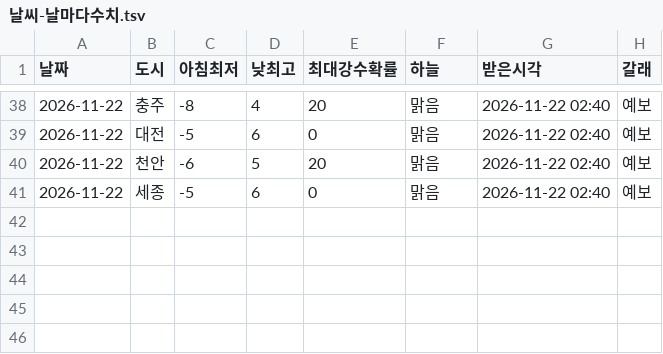
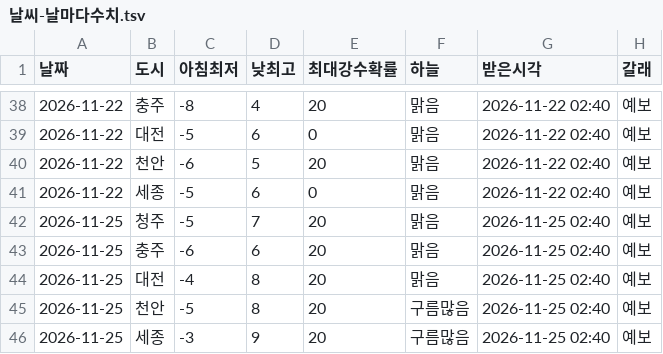
Before and after one commit to parkintaek2-gif/seoulmarkets, a TSV file: docs/날씨-날마다수치.tsv, drawn as a sheet; only a part is shown, gaps mark what is left out; the diff names each change by its address in the sheet, - before the commit and + after, or states it on an @@ line.

```diff
--- a/docs/날씨-날마다수치.tsv
+++ b/docs/날씨-날마다수치.tsv
+row 42: 2026-11-25 | 청주 | -5 | 7 | 20 | 맑음 | 2026-11-25 02:40 | 예보
+row 43: 2026-11-25 | 충주 | -6 | 6 | 20 | 맑음 | 2026-11-25 02:40 | 예보
+row 44: 2026-11-25 | 대전 | -4 | 8 | 20 | 맑음 | 2026-11-25 02:40 | 예보
+row 45: 2026-11-25 | 천안 | -5 | 8 | 20 | 구름많음 | 2026-11-25 02:40 | 예보
+row 46: 2026-11-25 | 세종 | -3 | 9 | 20 | 구름많음 | 2026-11-25 02:40 | 예보
```
Also changed, not shown: docs/매시소통.tsv, docs/손님길점검.tsv, 46 other files.
